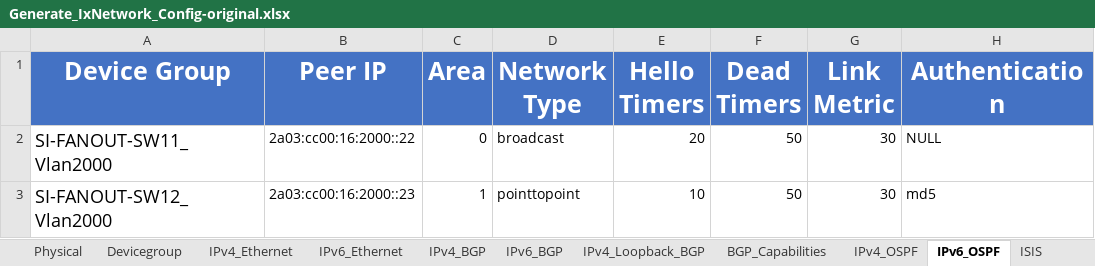
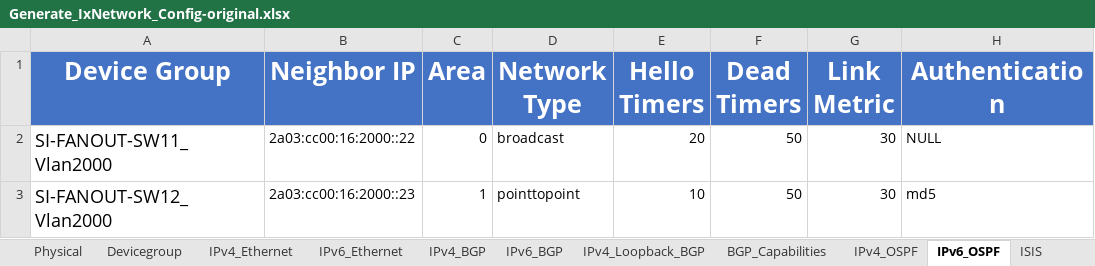
Before and after one commit to keysightgems/Bulk_configuration, an Excel workbook: Generate_IxNetwork_Config-original.xlsx, sheet IPv6_OSPF, drawn as a sheet; only a part is shown; values as stored, in another font and other column widths than the file's, no borders; the diff names each change by its address in the sheet, - before the commit and + after, or states it on an @@ line.

```diff
--- a/Generate_IxNetwork_Config-original.xlsx (sheet IPv6_OSPF)
+++ b/Generate_IxNetwork_Config-original.xlsx (sheet IPv6_OSPF)
-B1: Peer IP
+B1: Neighbor IP
```
Also changed, not shown: sheet ISIS, sheet Network_Group, sheet IGMP_Host, sheet Traffic, sheet IGMP_Querier, sheet IPv4_BGP, 6 more sheets, other sheet tabs.
